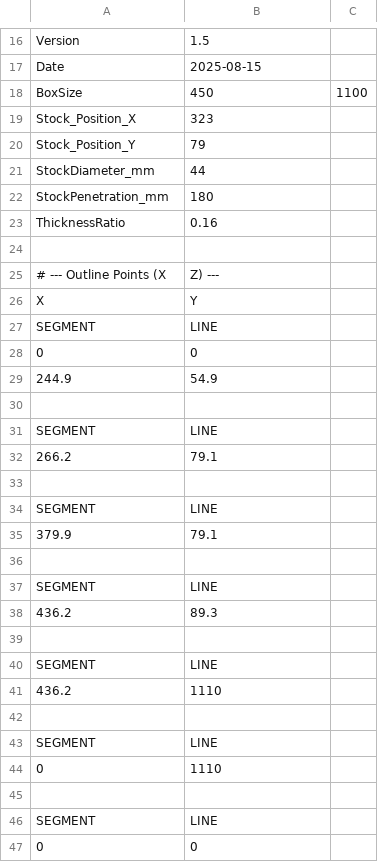
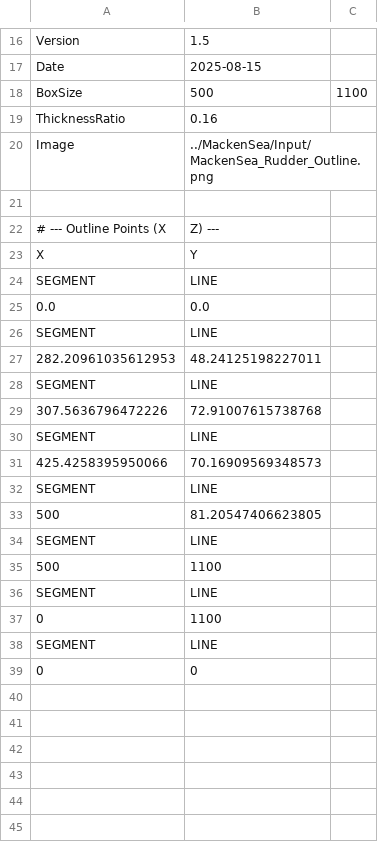
Before and after one commit to macsinvan/rudder_3D, a CSV file: boats/MackenSea/input/MackenSea_Rudder_Profile.csv, drawn as a sheet; only a part is shown, gaps mark what is left out.

```diff
--- a/boats/MackenSea/input/MackenSea_Rudder_Profile.csv
+++ b/boats/MackenSea/input/MackenSea_Rudder_Profile.csv
@@ -17,8 +17,5 @@ Version,1.5
 Date,2025-08-15
-BoxSize,450,1100
-Stock_Position_X,323
-Stock_Position_Y,79
-StockDiameter_mm,44
-StockPenetration_mm,180
+BoxSize,500,1100
 ThicknessRatio,0.16
+Image,../MackenSea/Input/MackenSea_Rudder_Outline.png
 
@@ -27,20 +24,15 @@ X,Y
 SEGMENT,LINE
-0,0
-244.9,54.9
-
+0.0,0.0
 SEGMENT,LINE
-266.2,79.1
-
+282.20961035612953,48.24125198227011
 SEGMENT,LINE
-379.9,79.1
-
+307.5636796472226,72.91007615738768
 SEGMENT,LINE
-436.2,89.3
-
+425.4258395950066,70.16909569348573
 SEGMENT,LINE
-436.2,1110
-
+500,81.20547406623805
 SEGMENT,LINE
-0,1110
-
+500,1100
+SEGMENT,LINE
+0,1100
 SEGMENT,LINE
```
Also changed, not shown: boats/MackenSea/input/MackenSea_stock.csv, 7 other files.
